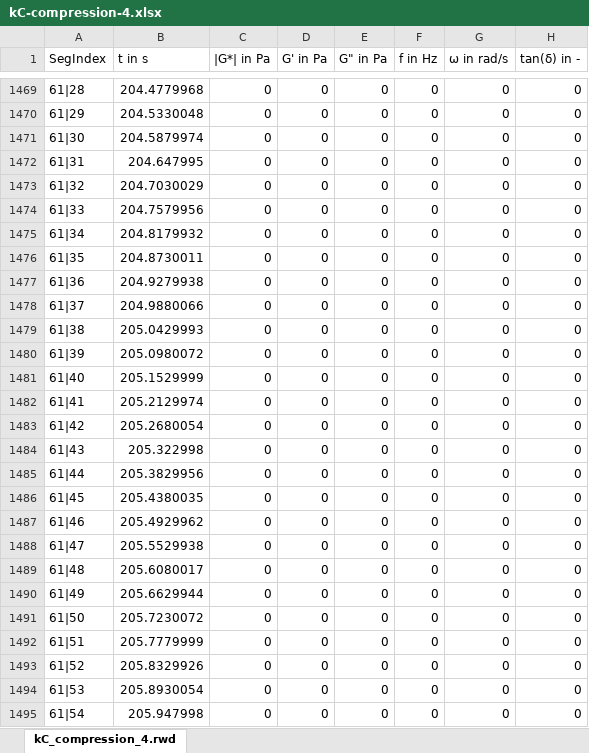
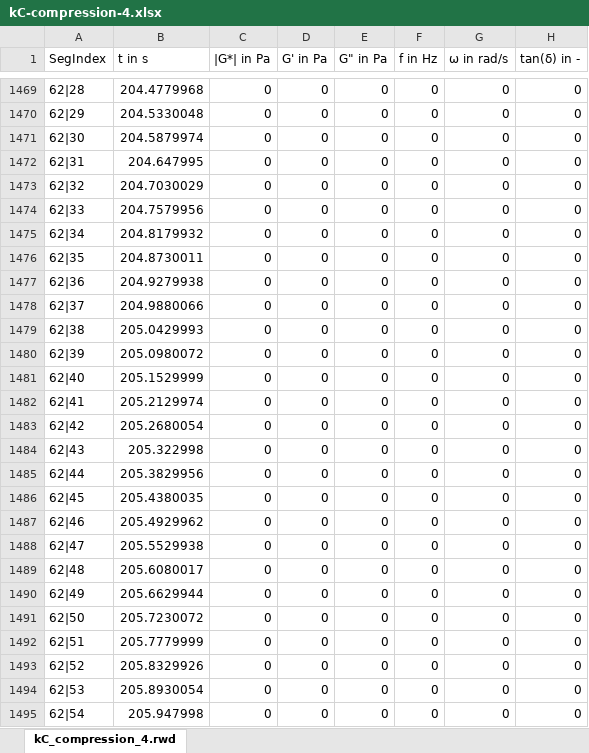
Before and after one commit to PetrusKirsten/RheometerPlots, an Excel workbook: data/231024/kC/kC-compression-4.xlsx, sheet kC_compression_4.rwd, drawn as a sheet; only a part is shown, gaps mark what is left out; values as stored, in another font and other column widths than the file's, no borders; the diff covers the shown part only; the diff names each change by its address in the sheet, - before the commit and + after, or states it on an @@ line.

Commit message:
update in compression

```diff
--- a/data/231024/kC/kC-compression-4.xlsx (sheet kC_compression_4.rwd)
+++ b/data/231024/kC/kC-compression-4.xlsx (sheet kC_compression_4.rwd)
-A1469 (SegIndex): 61|28
+A1469 (SegIndex): 62|28
-A1470 (SegIndex): 61|29
+A1470 (SegIndex): 62|29
-A1471 (SegIndex): 61|30
+A1471 (SegIndex): 62|30
-A1472 (SegIndex): 61|31
+A1472 (SegIndex): 62|31
-A1473 (SegIndex): 61|32
+A1473 (SegIndex): 62|32
-A1474 (SegIndex): 61|33
+A1474 (SegIndex): 62|33
-A1475 (SegIndex): 61|34
+A1475 (SegIndex): 62|34
-A1476 (SegIndex): 61|35
+A1476 (SegIndex): 62|35
-A1477 (SegIndex): 61|36
+A1477 (SegIndex): 62|36
-A1478 (SegIndex): 61|37
+A1478 (SegIndex): 62|37
-A1479 (SegIndex): 61|38
+A1479 (SegIndex): 62|38
-A1480 (SegIndex): 61|39
+A1480 (SegIndex): 62|39
-A1481 (SegIndex): 61|40
+A1481 (SegIndex): 62|40
-A1482 (SegIndex): 61|41
+A1482 (SegIndex): 62|41
-A1483 (SegIndex): 61|42
+A1483 (SegIndex): 62|42
-A1484 (SegIndex): 61|43
+A1484 (SegIndex): 62|43
-A1485 (SegIndex): 61|44
+A1485 (SegIndex): 62|44
-A1486 (SegIndex): 61|45
+A1486 (SegIndex): 62|45
-A1487 (SegIndex): 61|46
+A1487 (SegIndex): 62|46
-A1488 (SegIndex): 61|47
+A1488 (SegIndex): 62|47
-A1489 (SegIndex): 61|48
+A1489 (SegIndex): 62|48
-A1490 (SegIndex): 61|49
+A1490 (SegIndex): 62|49
-A1491 (SegIndex): 61|50
+A1491 (SegIndex): 62|50
-A1492 (SegIndex): 61|51
+A1492 (SegIndex): 62|51
-A1493 (SegIndex): 61|52
+A1493 (SegIndex): 62|52
-A1494 (SegIndex): 61|53
+A1494 (SegIndex): 62|53
-A1495 (SegIndex): 61|54
+A1495 (SegIndex): 62|54
```
Also changed, not shown: 72 edited cells elsewhere in this sheet, data/231024/kC_CL/kC_CL-compression-3.xlsx, data/231024/kC_CL/kC_CL-compression-4.xlsx, 2 other files.
